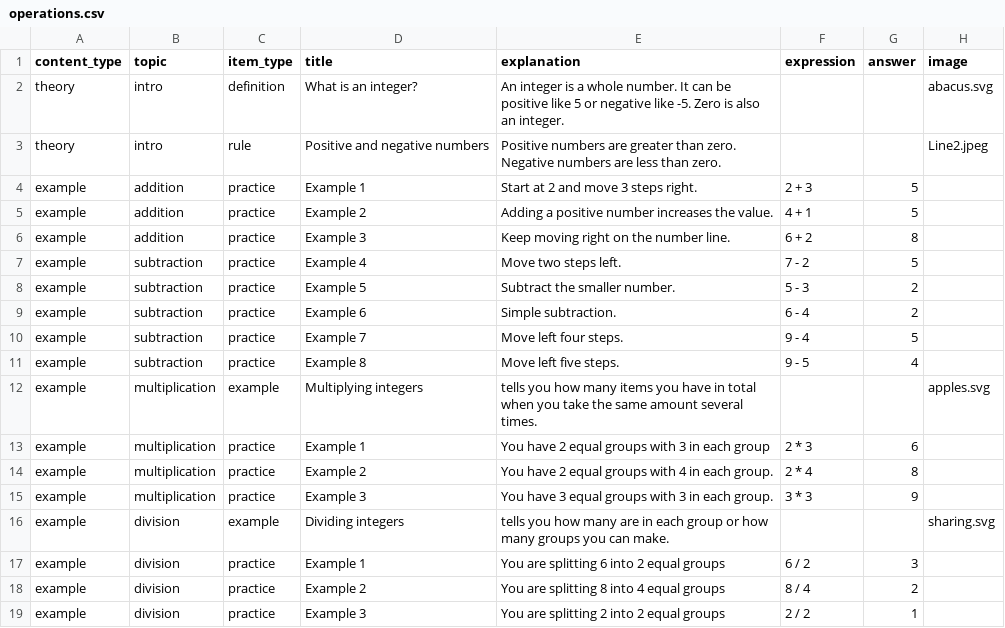
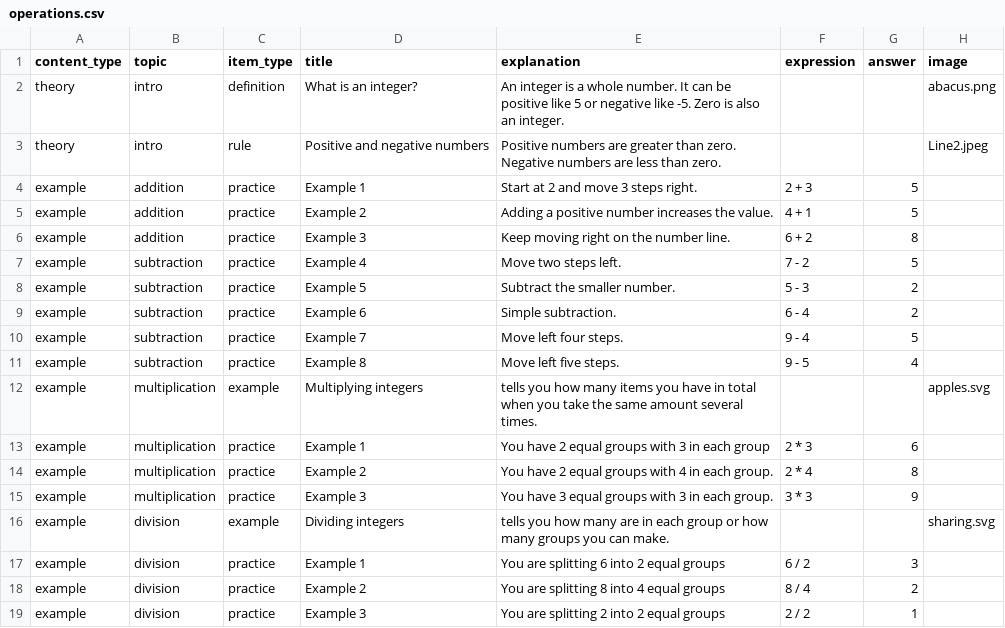
Before and after one commit to Group-2-Website/Learning_website, a CSV file: Database/csv/operations.csv, drawn as a sheet.

Commit message:
Refactor database models and update CSV import logic for math and science content

```diff
--- a/Database/csv/operations.csv
+++ b/Database/csv/operations.csv
@@ -1,3 +1,3 @@
 content_type,topic,item_type,title,explanation,expression,answer,image
-theory,intro,definition,What is an integer?,An integer is a whole number. It can be positive like 5 or negative like -5. Zero is also an integer.,,,abacus.svg
+theory,intro,definition,What is an integer?,An integer is a whole number. It can be positive like 5 or negative like -5. Zero is also an integer.,,,abacus.png
 theory,intro,rule,Positive and negative numbers,Positive numbers are greater than zero. Negative numbers are less than zero.,,,Line2.jpeg
```
Also changed, not shown: 14 other files.
